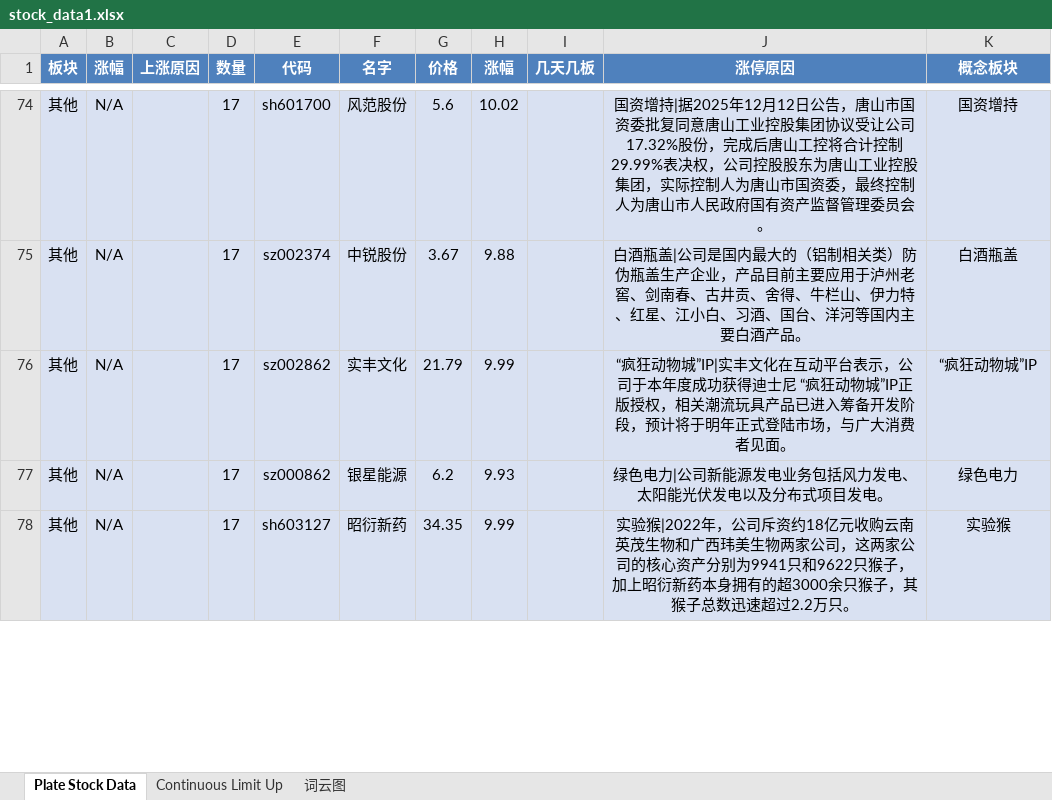
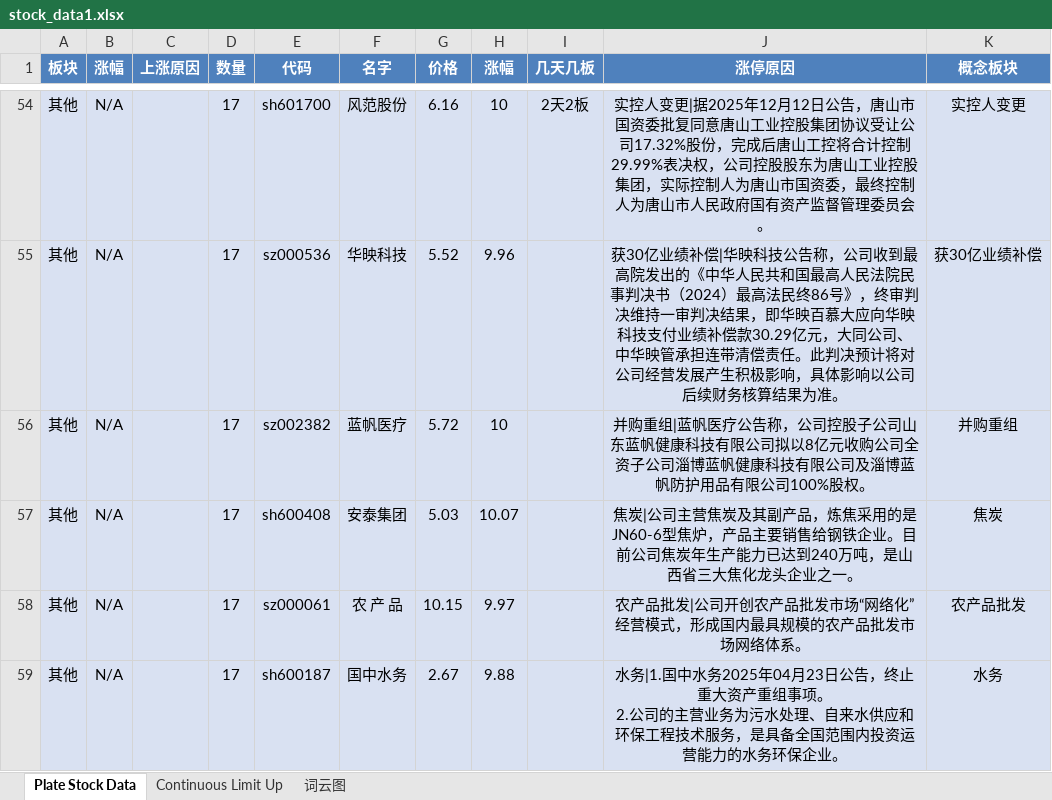
Before and after one commit to mengkai666/tag_wordcloud, an Excel workbook: stock_data1.xlsx, sheet Plate Stock Data, drawn as a sheet; only a part is shown, gaps mark what is left out; values as stored, in another font and other column widths than the file's, no borders; addresses are those after the commit; ↵ is a line break in a cell; the diff covers the shown part only; the diff names each change by its address in the sheet, - before the commit and + after, or states it on an @@ line.

```diff
--- a/stock_data1.xlsx (sheet Plate Stock Data)
+++ b/stock_data1.xlsx (sheet Plate Stock Data)
-G54 (价格): 5.6
+G54 (价格): 6.16
-H54 (涨幅): 10.02
+H54 (涨幅): 10
-I54 (几天几板): (empty)
+I54 (几天几板): 2天2板
-J54 (涨停原因): 国资增持|据2025年…
+J54 (涨停原因): 实控人变更|据2025年…
-K54 (概念板块): 国资增持
+K54 (概念板块): 实控人变更
-E55 (代码): sz002374
+E55 (代码): sz000536
-F55 (名字): 中锐股份
+F55 (名字): 华映科技
-G55 (价格): 3.67
+G55 (价格): 5.52
-H55 (涨幅): 9.88
+H55 (涨幅): 9.96
-J55 (涨停原因): 白酒瓶盖|公司是国内最大的（铝制相关类）防伪瓶盖生产企业，产品目前主要应用于泸州老窖、剑南春、古井贡、舍得、牛栏山、伊力特、红星、江小白、习酒、国台、洋河等国内主要白酒产品。
+J55 (涨停原因): 获30亿业绩补偿|华映科技公告称，公司收到最高院发出的《中华人民共和国最高人民法院民事判决书（2024）最高法民终86号》，终审判决维持一审判决结果，即华映百慕大应向华映科技支付业绩补偿款30.29亿元，大同公司、中华映管承担连带清偿责任。此判决预计将对公司经营发展产生积极影响，具体影响以公司后续财务核算结果为准。
-K55 (概念板块): 白酒瓶盖
+K55 (概念板块): 获30亿业绩补偿
-E56 (代码): sz002862
+E56 (代码): sz002382
-F56 (名字): 实丰文化
+F56 (名字): 蓝帆医疗
-G56 (价格): 21.79
+G56 (价格): 5.72
-H56 (涨幅): 9.99
+H56 (涨幅): 10
-J56 (涨停原因): “疯狂动物城”IP|实丰文化在互动平台表示，公司于本年度成功获得迪士尼 “疯狂动物城”IP正版授权，相关潮流玩具产品已进入筹备开发阶段，预计将于明年正式登陆市场，与广大消费者见面。
+J56 (涨停原因): 并购重组|蓝帆医疗公告称，公司控股子公司山东蓝帆健康科技有限公司拟以8亿元收购公司全资子公司淄博蓝帆健康科技有限公司及淄博蓝帆防护用品有限公司100%股权。
-K56 (概念板块): “疯狂动物城”IP
+K56 (概念板块): 并购重组
+row 57: 其他 | N/A |  | 17 | sh600408 | 安泰集团 | 5.03 | 10.07 |  | 焦炭|公司主营焦炭及其副产品，炼焦采用的是JN60-6型焦炉，产品主要销售给钢铁企业。目前公司焦炭年生产能力已达到240万吨，是山西省三大焦化龙头企业之一。 | 焦炭
-E58 (代码): sz000862
+E58 (代码): sz000061
-F58 (名字): 银星能源
+F58 (名字): 农 产 品
-G58 (价格): 6.2
+G58 (价格): 10.15
-H58 (涨幅): 9.93
+H58 (涨幅): 9.97
-J58 (涨停原因): 绿色电力|公司新能源发电业务包括风力发电、太阳能光伏发电以及分布式项目发电。
+J58 (涨停原因): 农产品批发|公司开创农产品批发市场“网络化”经营模式，形成国内最具规模的农产品批发市场网络体系。
-K58 (概念板块): 绿色电力
+K58 (概念板块): 农产品批发
-E59 (代码): sh603127
+E59 (代码): sh600187
-F59 (名字): 昭衍新药
+F59 (名字): 国中水务
-G59 (价格): 34.35
+G59 (价格): 2.67
-H59 (涨幅): 9.99
+H59 (涨幅): 9.88
-J59 (涨停原因): 实验猴|2022年，公司斥资约18亿元收购云南英茂生物和广西玮美生物两家公司，这两家公司的核心资产分别为9941只和9622只猴子，加上昭衍新药本身拥有的超3000余只猴子，其猴子总数迅速超过2.2万只。
+J59 (涨停原因): 水务|1.国中水务2025年04月23日公告，终止重大资产重组事项。 ↵ 2.公司的主营业务为污水处理、自来水供应和环保工程技术服务，是具备全国范围内投资运营能力的水务环保企业。
-K59 (概念板块): 实验猴
+K59 (概念板块): 水务
```
Also changed, not shown: 43 added rows, 62 removed rows and 91 edited cells elsewhere in this sheet, sheet Continuous Limit Up, charts or pictures, HotStock_Top20.xlsx, 2 other files.
